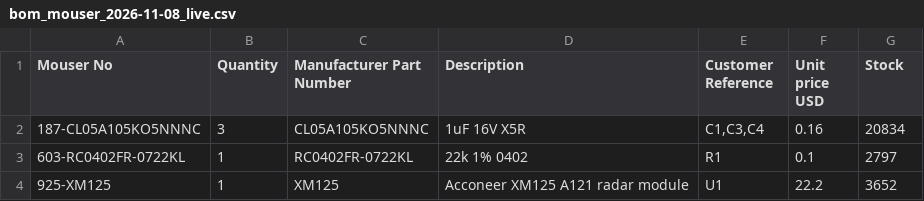
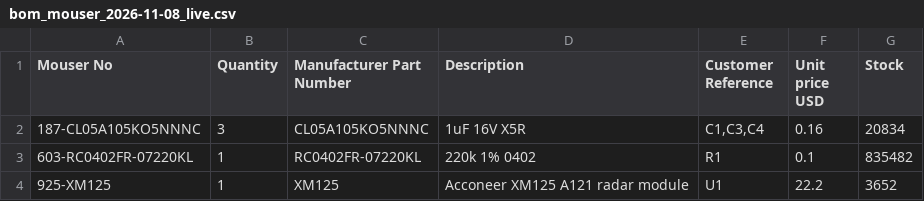
Before and after one commit to wischmi2/Kicad_Designs, a CSV file: hardware/sensors/water_level_tc2030/sourcing/bom_mouser_2026-11-08_live.csv, drawn as a sheet.

```diff
--- a/hardware/sensors/water_level_tc2030/sourcing/bom_mouser_2026-11-08_live.csv
+++ b/hardware/sensors/water_level_tc2030/sourcing/bom_mouser_2026-11-08_live.csv
@@ -2,3 +2,3 @@ Mouser No,Quantity,Manufacturer Part Number,Description,Customer Reference,Unit
 187-CL05A105KO5NNNC,3,CL05A105KO5NNNC,1uF 16V X5R,"C1,C3,C4",0.16,20834
-603-RC0402FR-0722KL,1,RC0402FR-0722KL,22k 1% 0402,R1,0.1,2797
+603-RC0402FR-07220KL,1,RC0402FR-07220KL,220k 1% 0402,R1,0.1,835482
 925-XM125,1,XM125,Acconeer XM125 A121 radar module,U1,22.2,3652
```
Also changed, not shown: hardware/feather/sourcing/nrf54l15_feather_bom_2026-10-30.csv, hardware/sensors/orp/sourcing/feather_orp_bom_2026-10-30.csv, 4 other files.
